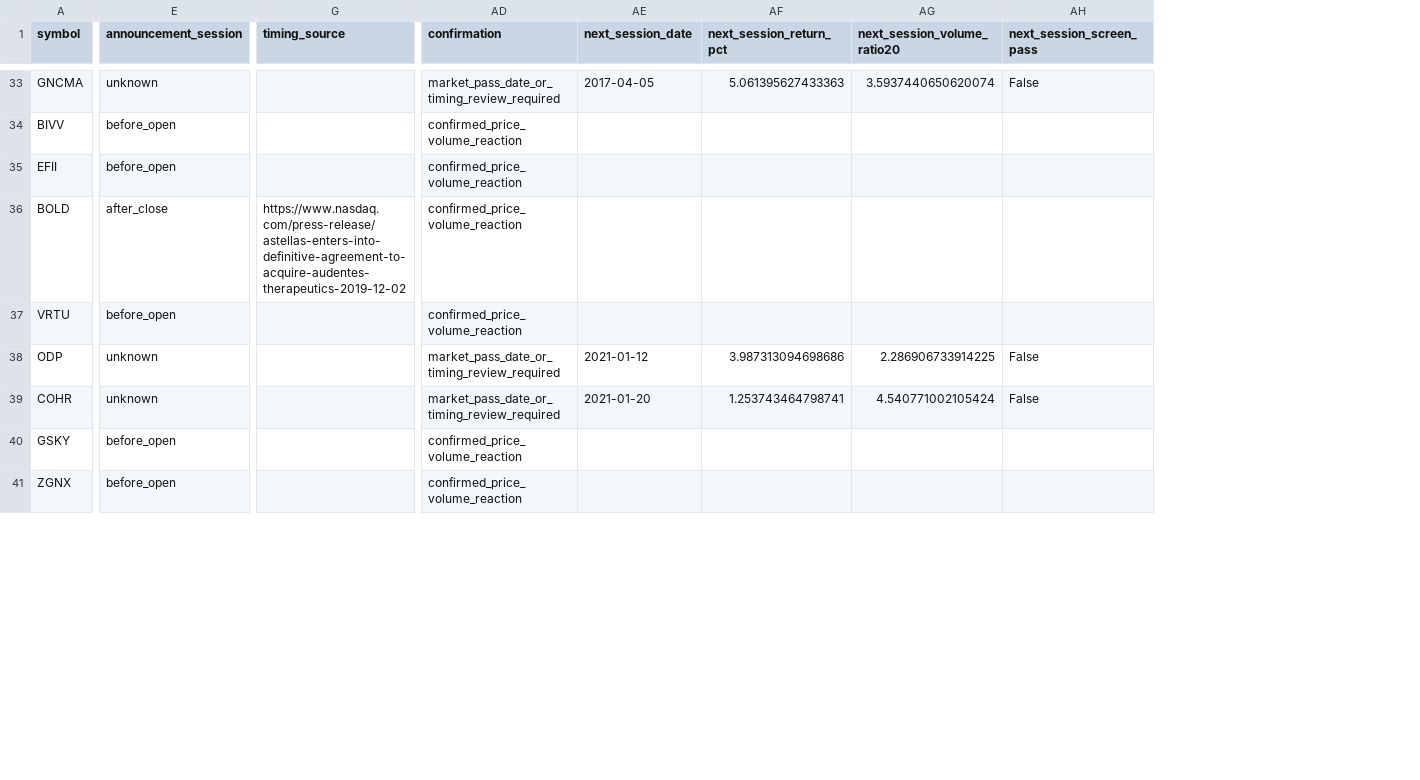
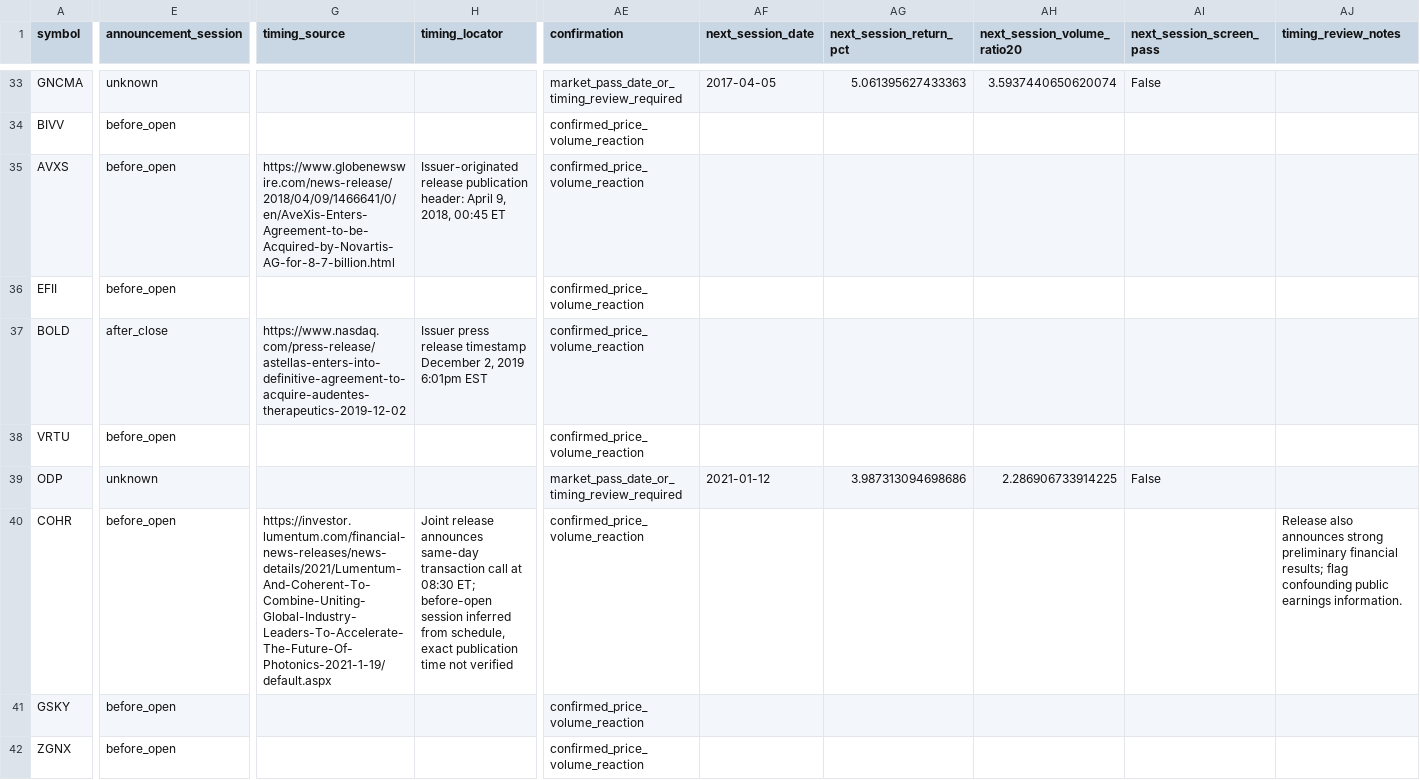
Before and after one commit to histidineARG/insider-option-patterns, a CSV file: results/ma_stock_confirmation/price_volume_passes.csv, drawn as a sheet; only a part is shown, gaps mark what is left out; addresses are those after the commit; rows hold the shown columns only; the diff covers the shown part only; the diff names each change by its address in the sheet, - before the commit and + after, or states it on an @@ line.

```diff
--- a/results/ma_stock_confirmation/price_volume_passes.csv
+++ b/results/ma_stock_confirmation/price_volume_passes.csv
+column H (timing_locator), rows 37-40: Issuer press release timestamp December 2, 2019 6:01pm EST |  |  | Joint release announces same-day transaction call at 08:30 ET; before-open session inferred from schedule, exact publication time not verified
+column AJ (timing_review_notes), row 40: Release also announces strong preliminary financial results; flag confounding public earnings information.
+row 35: AVXS | before_open | https://www.globenewswire.com/news-release/2018/04/09/1466641/0/en/AveXis-Enters-Agreement-to-be-Acquired-by-Novartis-AG-for-8-7-billion.html | Issuer-originated release publication header: April 9, 2018, 00:45 ET | confirmed_price_volume_reaction
-E40 (announcement_session): unknown
+E40 (announcement_session): before_open
-G40 (timing_source): (empty)
+G40 (timing_source): https://investor.lumentum.com/financial-news-releases/news-details/2021/Lumentum-And-Coherent-To-Combine-Uniting-Global-Industry-Leaders-To-Accelerate-The-Future-Of-Photonics-2021-1-19/default.aspx
-AE40 (confirmation): market_pass_date_or_timing_review_required
+AE40 (confirmation): confirmed_price_volume_reaction
-AF40 (next_session_date): 2021-01-20
+AF40 (next_session_date): (empty)
-AG40 (next_session_return_pct): 1.253743464798741
+AG40 (next_session_return_pct): (empty)
-AH40 (next_session_volume_ratio20): 4.540771002105424
+AH40 (next_session_volume_ratio20): (empty)
-AI40 (next_session_screen_pass): False
+AI40 (next_session_screen_pass): (empty)
```
Also changed, not shown: 3 added rows elsewhere in this file, results/ma_stock_confirmation/all_candidates.csv, results/ma_stock_confirmation/confirmed_targets.csv, 51 other files.
